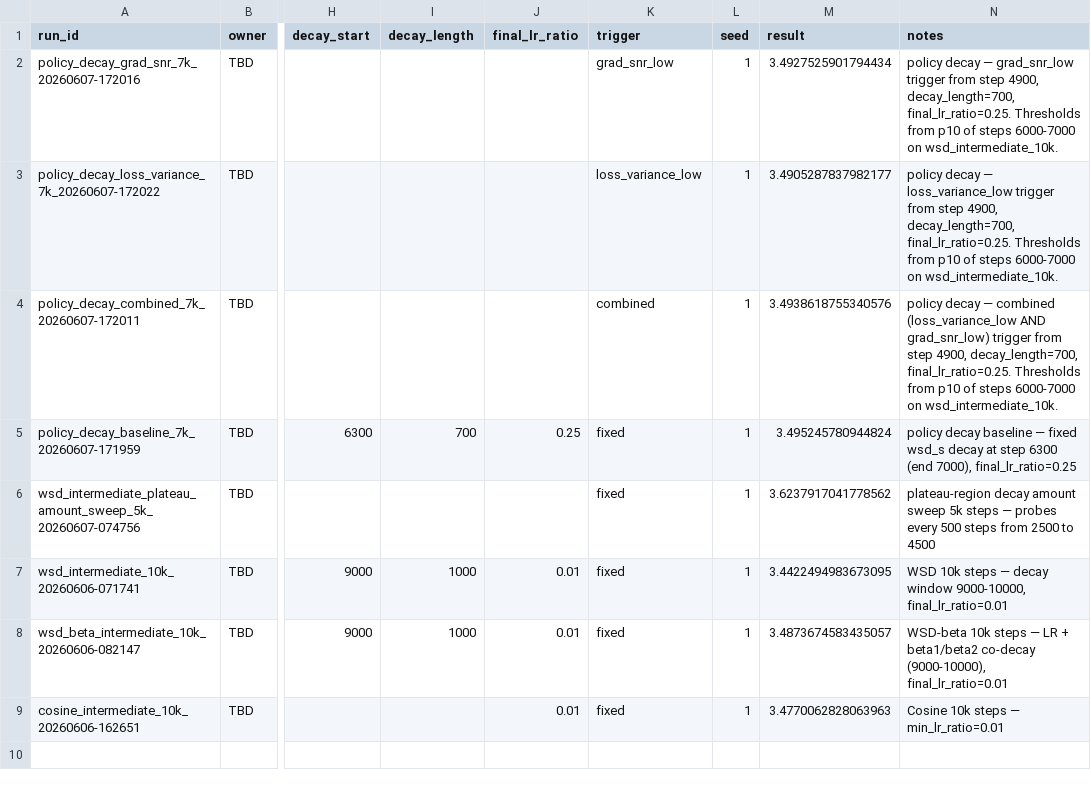
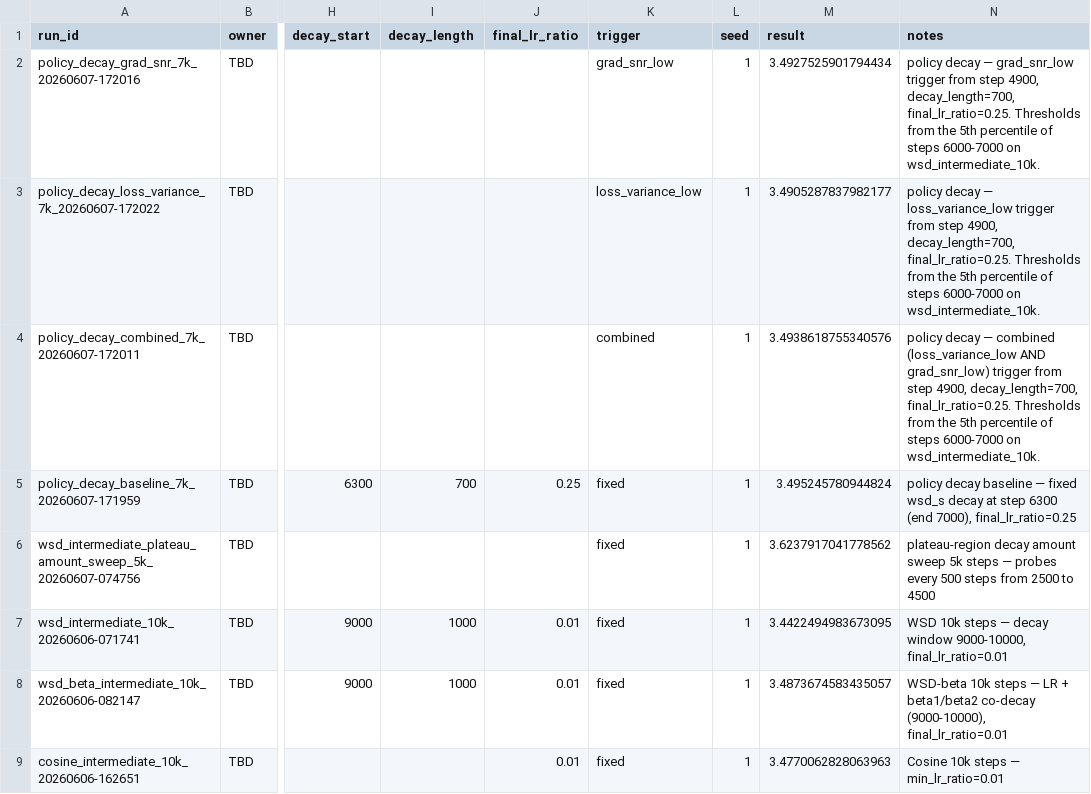
Before and after one commit to Duckymini/wsd_metric_triggered, a CSV file: experiments/registry.csv, drawn as a sheet; only a part is shown, gaps mark what is left out; the diff names each change by its address in the sheet, - before the commit and + after, or states it on an @@ line.

```diff
--- a/experiments/registry.csv
+++ b/experiments/registry.csv
-N2 (notes): …Thresholds from p10 of steps…
+N2 (notes): …Thresholds from the 5th percentile of steps…
-N3 (notes): …Thresholds from p10 of steps…
+N3 (notes): …Thresholds from the 5th percentile of steps…
-N4 (notes): …Thresholds from p10 of steps…
+N4 (notes): …Thresholds from the 5th percentile of steps…
```
Also changed, not shown: 7 other files.
